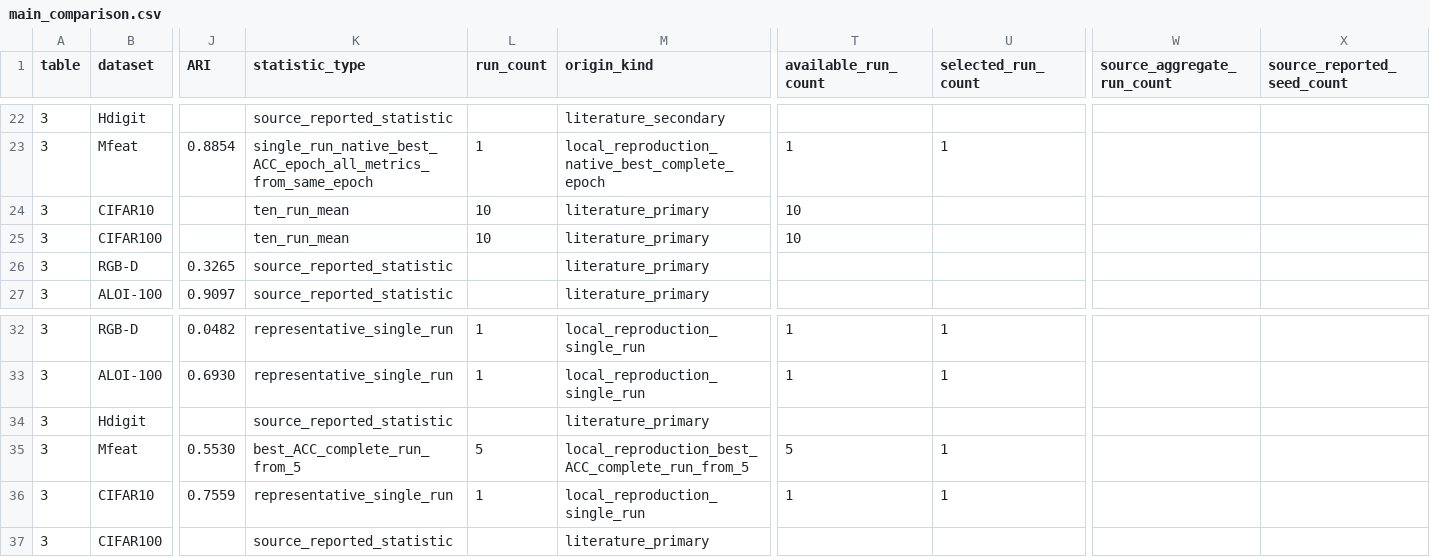
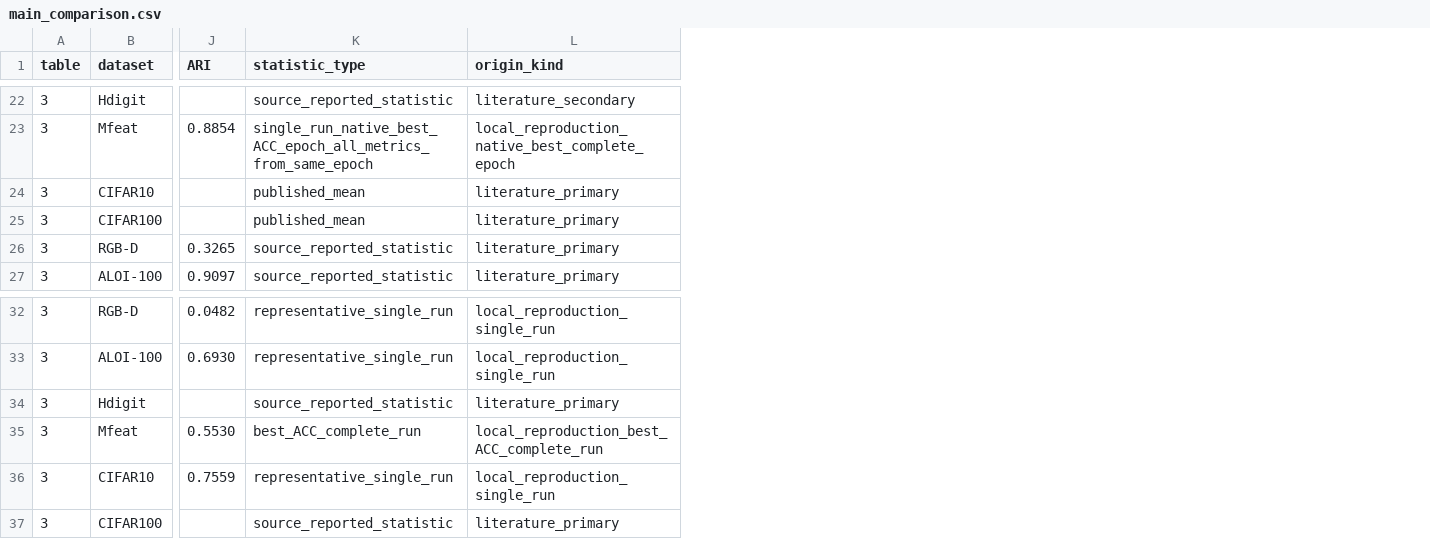
Before and after one commit to lyy9987/-SACR-MVC, a CSV file: results_data/tables/main_comparison.csv, drawn as a sheet; only a part is shown, gaps mark what is left out; removed rows and columns are numbered as before the commit, all else as after; the diff covers the shown part only; the diff names each change by its address in the sheet, - before the commit and + after, or states it on an @@ line.

Commit message:
Simplify reported-result metadata

```diff
--- a/results_data/tables/main_comparison.csv
+++ b/results_data/tables/main_comparison.csv
-column L (run_count), rows 23-25: 1 | 10 | 10; rows 32-36: 1 | 1 |  | 5 | 1
-column T (available_run_count), rows 23-25: 1 | 10 | 10; rows 32-36: 1 | 1 |  | 5 | 1
-column U (selected_run_count), row 23: 1; rows 32-36: 1 | 1 |  | 1 | 1
-column W (source_aggregate_run_count), empty
-column X (source_reported_seed_count), empty
-K24:K25 (statistic_type): ten_run_mean
+K24:K25 (statistic_type): published_mean
-K35 (statistic_type): best_ACC_complete_run_from_5
+K35 (statistic_type): best_ACC_complete_run
-L35 (origin_kind): local_reproduction_best_ACC_complete_run_from_5
+L35 (origin_kind): local_reproduction_best_ACC_complete_run
```
Also changed, not shown: 15 edited cells elsewhere in this file, results_data/tables/entry_sources.csv, 37 other files.
